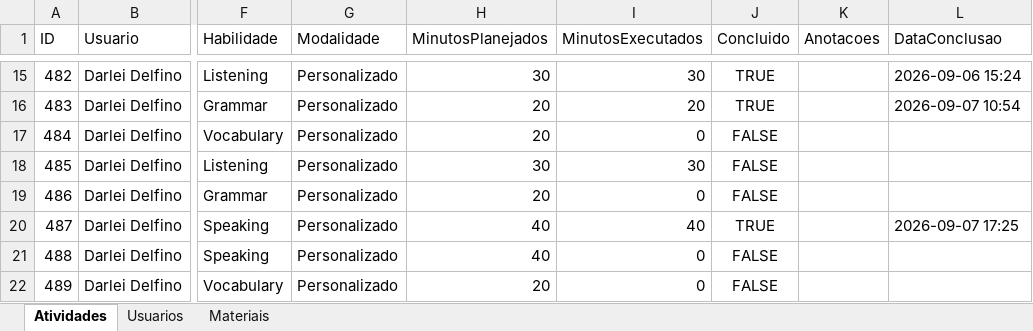
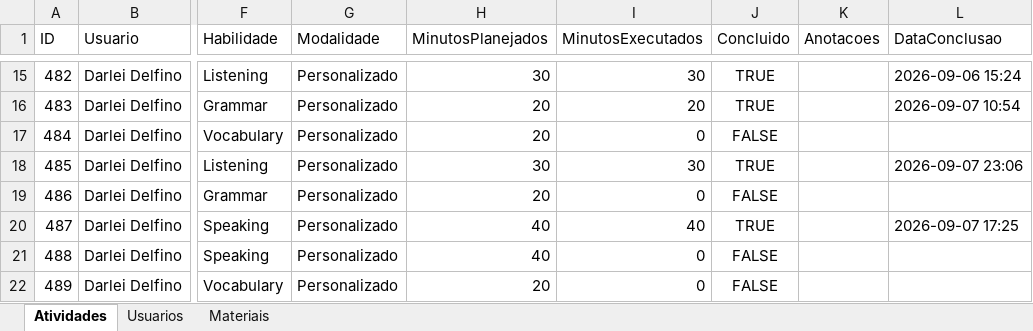
Before and after one commit to Jonh3456/englishdashboarddata, an Excel workbook: data/estudo_ingles_dados.xlsx, sheet Atividades, drawn as a sheet; only a part is shown, gaps mark what is left out; values as stored, in another font and other column widths than the file's, no borders; the diff names each change by its address in the sheet, - before the commit and + after, or states it on an @@ line.

Commit message:
Marcar atividade 485 como concluída

```diff
--- a/data/estudo_ingles_dados.xlsx (sheet Atividades)
+++ b/data/estudo_ingles_dados.xlsx (sheet Atividades)
-J18 (Concluido): FALSE
+J18 (Concluido): TRUE
-L18 (DataConclusao): (empty)
+L18 (DataConclusao): 2026-09-07 23:06
```
